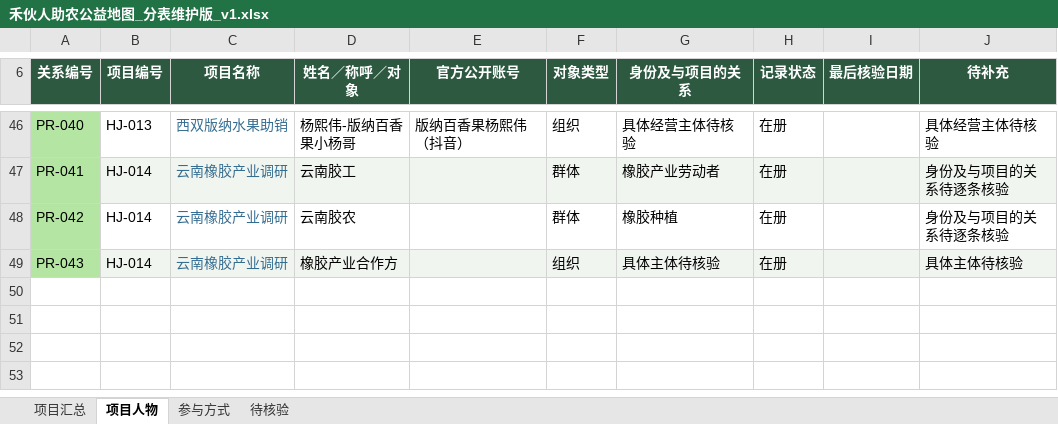
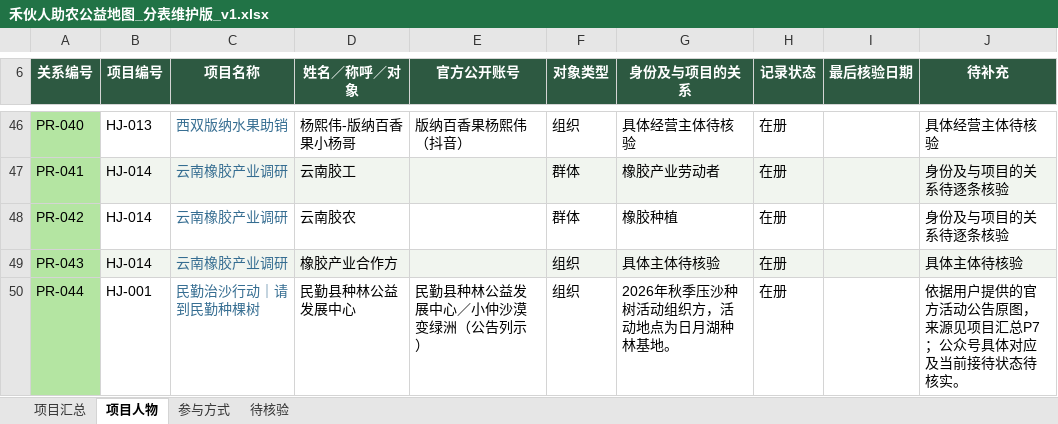
Before and after one commit to MuAngie/hexingji, an Excel workbook: outputs/heji-maintenance-20261031/禾伙人助农公益地图_分表维护版_v1.xlsx, sheet 项目人物, drawn as a sheet; only a part is shown, gaps mark what is left out; values as stored, in another font and other column widths than the file's, no borders; conditional formats and table styles not drawn; the diff names each change by its address in the sheet, - before the commit and + after, or states it on an @@ line.

```diff
--- a/outputs/heji-maintenance-20261031/禾伙人助农公益地图_分表维护版_v1.xlsx (sheet 项目人物)
+++ b/outputs/heji-maintenance-20261031/禾伙人助农公益地图_分表维护版_v1.xlsx (sheet 项目人物)
+row 50: PR-044 | HJ-001 | 民勤治沙行动｜请到民勤种棵树 | 民勤县种林公益发展中心 | 民勤县种林公益发展中心／小仲沙漠变绿洲（公告列示） | 组织 | 2026年秋季压沙种树活动组织方，活动地点为日月湖种林基地。 | 在册 |  | 依据用户提供的官方活动公告原图，来源见项目汇总P7；公众号具体对应及当前接待状态待核实。
```
Also changed, not shown: sheet 参与方式, sheet 项目汇总, sheet 待核验, 16 other files.
